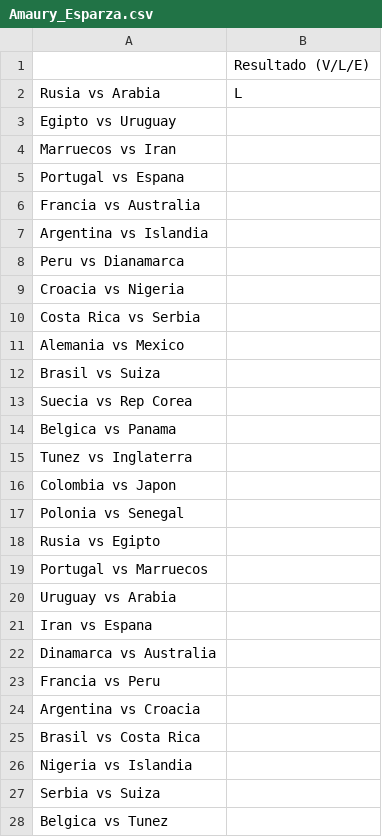
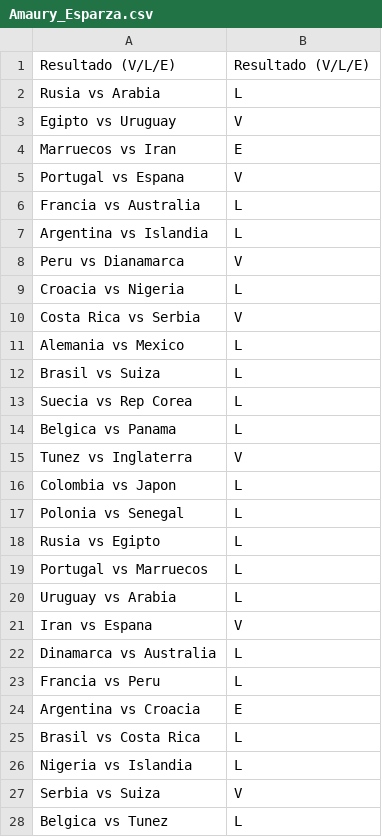
Before and after one commit to simonppg/mundial, a CSV file: Amaury_Esparza.csv, drawn as a sheet; only a part is shown; the diff covers the shown part only.

Commit message:
- Add extemporary results from Amaury, et al, and Moran

```diff
--- a/Amaury_Esparza.csv
+++ b/Amaury_Esparza.csv
@@ -1 +1 @@
-,Resultado (V/L/E)
+Resultado (V/L/E),Resultado (V/L/E),,,,
@@ -3,26 +3,26 @@ Rusia vs Arabia,L
-Egipto vs Uruguay,
-Marruecos vs Iran,
-Portugal vs Espana,
-Francia vs Australia,
-Argentina vs Islandia,
-Peru vs Dianamarca,
-Croacia vs Nigeria,
-Costa Rica vs Serbia,
-Alemania vs Mexico,
-Brasil vs Suiza,
-Suecia vs Rep Corea,
-Belgica vs Panama,
-Tunez vs Inglaterra,
-Colombia vs Japon,
-Polonia vs Senegal,
-Rusia vs Egipto,
-Portugal vs Marruecos,
-Uruguay vs Arabia,
-Iran vs Espana,
-Dinamarca vs Australia,
-Francia vs Peru,
-Argentina vs Croacia,
-Brasil vs Costa Rica,
-Nigeria vs Islandia,
-Serbia vs Suiza,
-Belgica vs Tunez,
+Egipto vs Uruguay,V,,,,
+Marruecos vs Iran,E,,,,
+Portugal vs Espana,V,,,,
+Francia vs Australia,L,,,,
+Argentina vs Islandia,L,,,,
+Peru vs Dianamarca,V,,,,
+Croacia vs Nigeria,L,,,,
+Costa Rica vs Serbia,V,,,,
+Alemania vs Mexico,L,,,,
+Brasil vs Suiza,L,,,,
+Suecia vs Rep Corea,L,,,,
+Belgica vs Panama,L,,,,
+Tunez vs Inglaterra,V,,,,
+Colombia vs Japon,L,,,,
+Polonia vs Senegal,L,,,,
+Rusia vs Egipto,L,,,,
+Portugal vs Marruecos,L,,,,
+Uruguay vs Arabia,L,,,,
+Iran vs Espana,V,,,,
+Dinamarca vs Australia,L,,,,
+Francia vs Peru,L,,,,
+Argentina vs Croacia,E,,,,
+Brasil vs Costa Rica,L,,,,
+Nigeria vs Islandia,L,,,,
+Serbia vs Suiza,V,,,,
+Belgica vs Tunez,L,,,,
```
Also changed, not shown: 21 edited cells elsewhere in this file, Jorge_Moran.csv.
